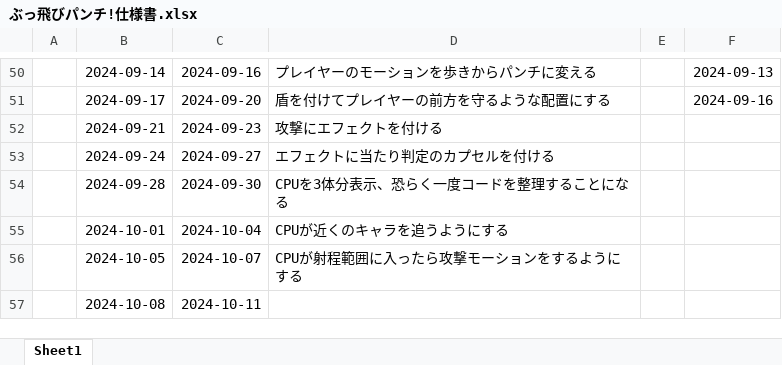
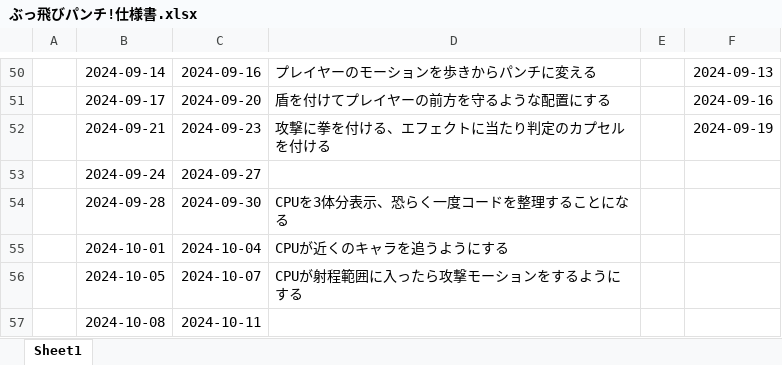
Before and after one commit to 1ha8ma/PunchGame, an Excel workbook: ぶっ飛びパンチ!仕様書.xlsx, sheet Sheet1, drawn as a sheet; only a part is shown, gaps mark what is left out; values as stored, in another font and other column widths than the file's, no borders; the diff names each change by its address in the sheet, - before the commit and + after, or states it on an @@ line.

```diff
--- a/ぶっ飛びパンチ!仕様書.xlsx (sheet Sheet1)
+++ b/ぶっ飛びパンチ!仕様書.xlsx (sheet Sheet1)
-D52: 攻撃にエフェクトを付ける
+D52: 攻撃に拳を付ける、エフェクトに当たり判定のカプセルを付ける
-F52: (empty)
+F52: 2024-09-19
-D53: エフェクトに当たり判定のカプセルを付ける
+D53: (empty)
```
Also changed, not shown: 26 other files.
